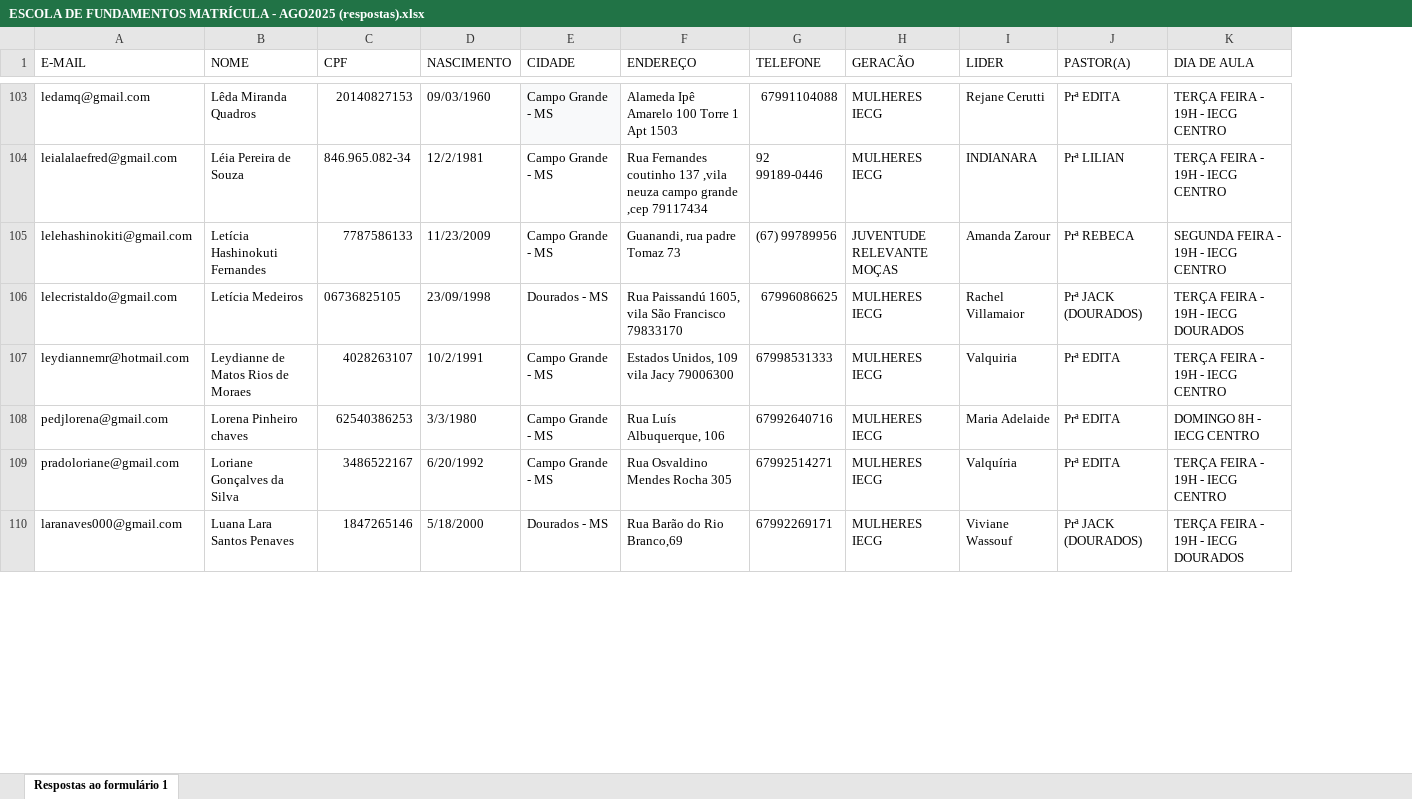
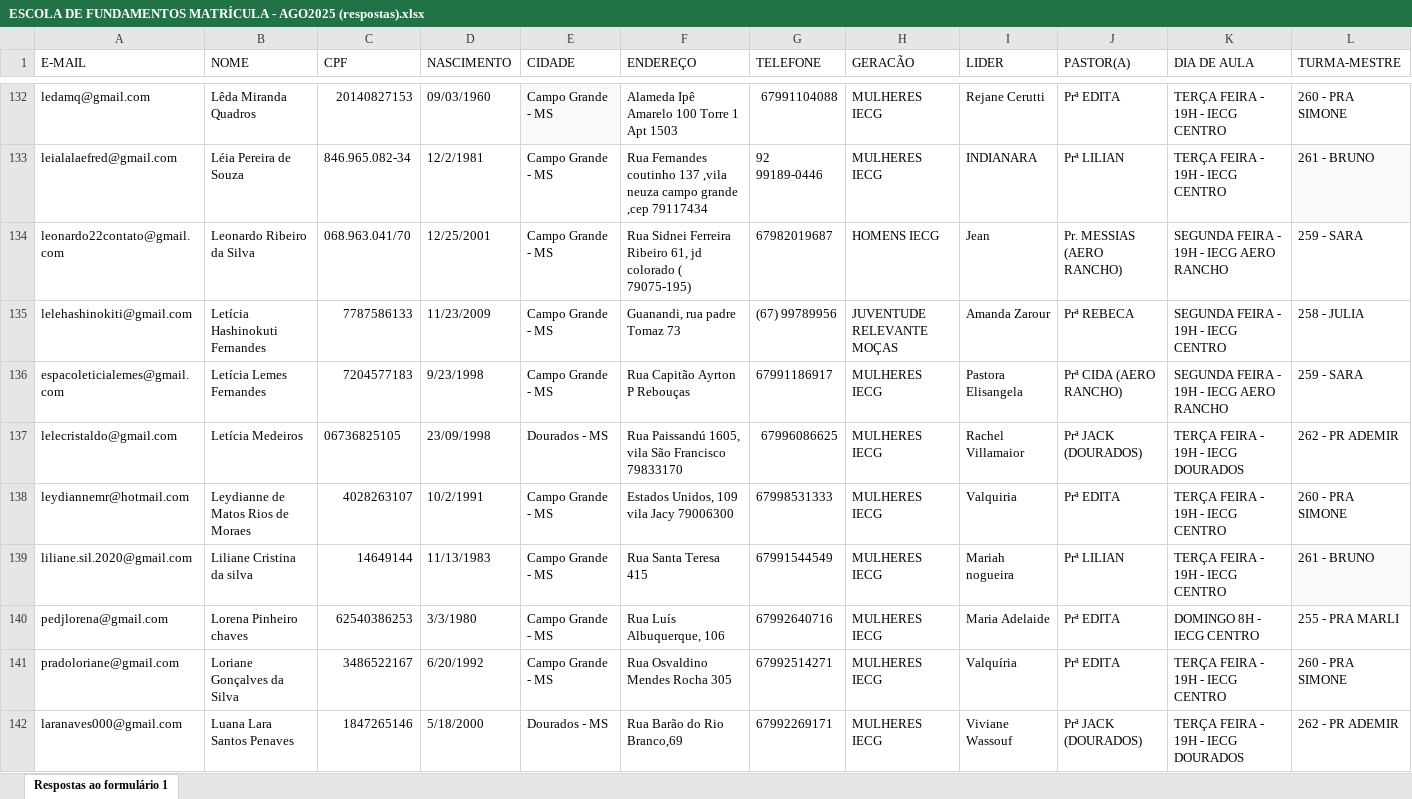
Before and after one commit to Ovando18/dashboard-CFM, an Excel workbook: ESCOLA DE FUNDAMENTOS MATRÍCULA - AGO2025 (respostas).xlsx, sheet Respostas ao formulário 1, drawn as a sheet; only a part is shown, gaps mark what is left out; values as stored, in another font and other column widths than the file's, no borders; conditional formats not drawn; the diff covers the shown part only; the diff names each change by its address in the sheet, - before the commit and + after, or states it on an @@ line.

```diff
--- a/ESCOLA DE FUNDAMENTOS MATRÍCULA - AGO2025 (respostas).xlsx (sheet Respostas ao formulário 1)
+++ b/ESCOLA DE FUNDAMENTOS MATRÍCULA - AGO2025 (respostas).xlsx (sheet Respostas ao formulário 1)
+column L (TURMA-MESTRE), rows 132-133: 260 - PRA SIMONE | 261 - BRUNO; row 135: 258 - JULIA; rows 137-138: 262 - PR ADEMIR | 260 - PRA SIMONE; rows 140-142: 255 - PRA MARLI | 260 - PRA SIMONE | 262 - PR ADEMIR
+row 134: leonardo22contato@gmail.com | Leonardo Ribeiro da Silva | 068.963.041/70 | 12/25/2001 | Campo Grande - MS | Rua Sidnei Ferreira Ribeiro 61, jd colorado ( 79075-195) | 67982019687 | HOMENS IECG | Jean | Pr. MESSIAS (AERO RANCHO) | SEGUNDA FEIRA - 19H - IECG AERO RANCHO | 259 - SARA
+row 136: espacoleticialemes@gmail.com | Letícia Lemes Fernandes | 7204577183 | 9/23/1998 | Campo Grande - MS | Rua Capitão Ayrton P Rebouças | 67991186917 | MULHERES IECG | Pastora Elisangela | Prª CIDA (AERO RANCHO) | SEGUNDA FEIRA - 19H - IECG AERO RANCHO | 259 - SARA
+row 139: liliane.sil.2020@gmail.com | Liliane Cristina da silva | 14649144 | 11/13/1983 | Campo Grande - MS | Rua Santa Teresa 415 | 67991544549 | MULHERES IECG | Mariah nogueira | Prª LILIAN | TERÇA FEIRA - 19H - IECG CENTRO | 261 - BRUNO
```
Also changed, not shown: 48 added rows, 1 removed row, 8 edited cells and cell formats elsewhere in this sheet.
